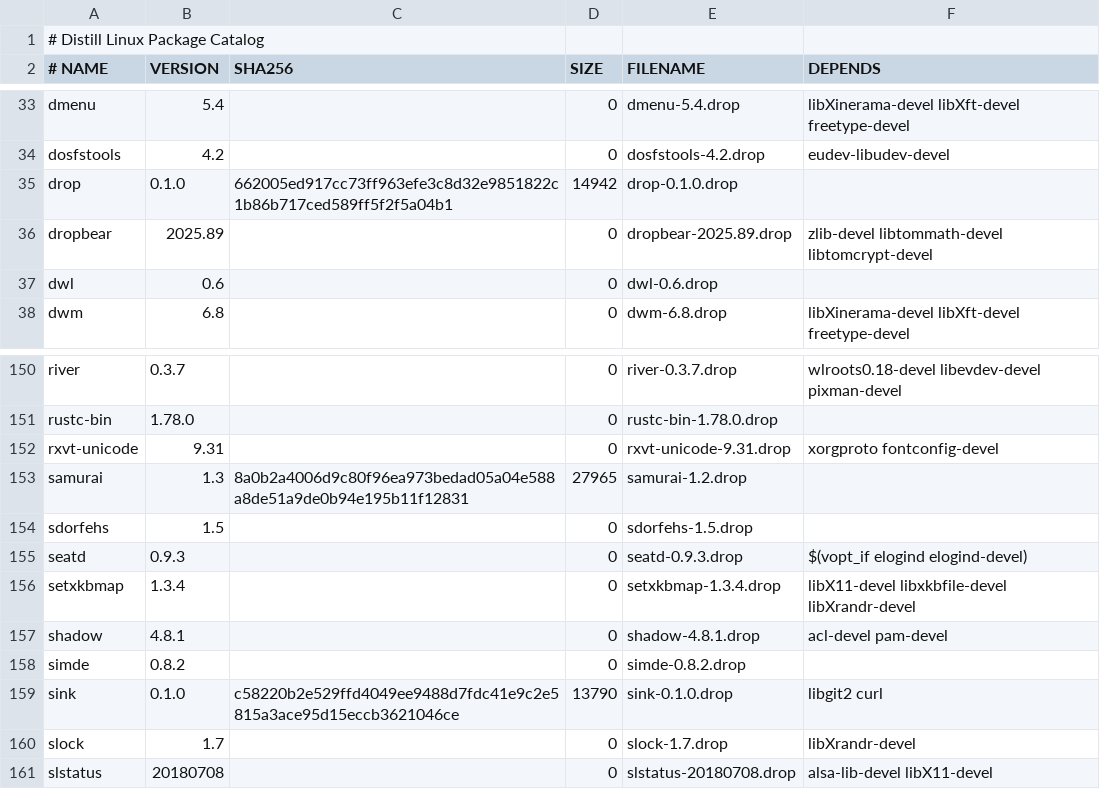
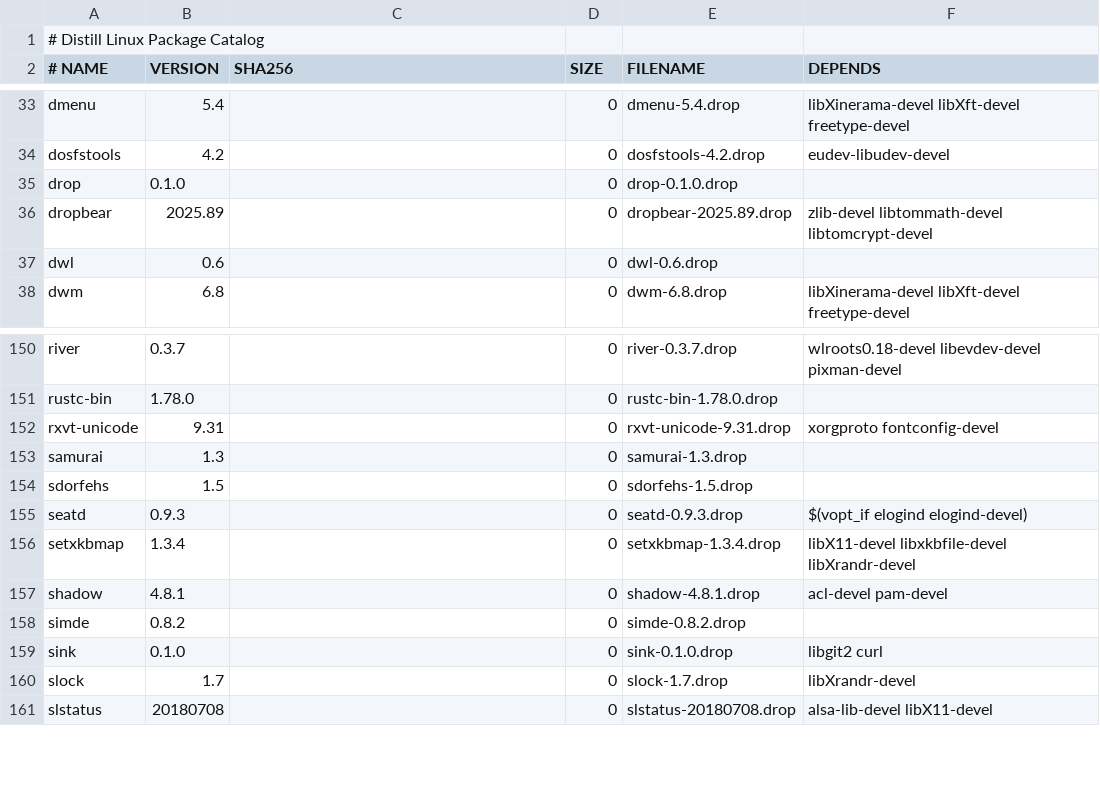
Before and after one commit to distill-linux/distill-linux.github.io, a TSV file: static/ports/index.tsv, drawn as a sheet; only a part is shown, gaps mark what is left out.

Commit message:
Automated catalog update from ports repository

```diff
--- a/static/ports/index.tsv
+++ b/static/ports/index.tsv
@@ -34,3 +34,3 @@ dmenu	5.4		0	dmenu-5.4.drop	libXinerama-devel libXft-devel freetype-devel
 dosfstools	4.2		0	dosfstools-4.2.drop	eudev-libudev-devel
-drop	0.1.0	662005ed917cc73ff963efe3c8d32e9851822c1b86b717ced589ff5f2f5a04b1	14942	drop-0.1.0.drop	
+drop	0.1.0		0	drop-0.1.0.drop	
 dropbear	2025.89		0	dropbear-2025.89.drop	zlib-devel libtommath-devel libtomcrypt-devel
@@ -152,3 +152,3 @@ rustc-bin	1.78.0		0	rustc-bin-1.78.0.drop
 rxvt-unicode	9.31		0	rxvt-unicode-9.31.drop	xorgproto fontconfig-devel
-samurai	1.3	8a0b2a4006d9c80f96ea973bedad05a04e588a8de51a9de0b94e195b11f12831	27965	samurai-1.2.drop	
+samurai	1.3		0	samurai-1.3.drop	
 sdorfehs	1.5		0	sdorfehs-1.5.drop	
@@ -158,3 +158,3 @@ shadow	4.8.1		0	shadow-4.8.1.drop	acl-devel pam-devel
 simde	0.8.2		0	simde-0.8.2.drop	
-sink	0.1.0	c58220b2e529ffd4049ee9488d7fdc41e9c2e5815a3ace95d15eccb3621046ce	13790	sink-0.1.0.drop	libgit2 curl
+sink	0.1.0		0	sink-0.1.0.drop	libgit2 curl
 slock	1.7		0	slock-1.7.drop	libXrandr-devel
```
Also changed, not shown: 2 other files.
